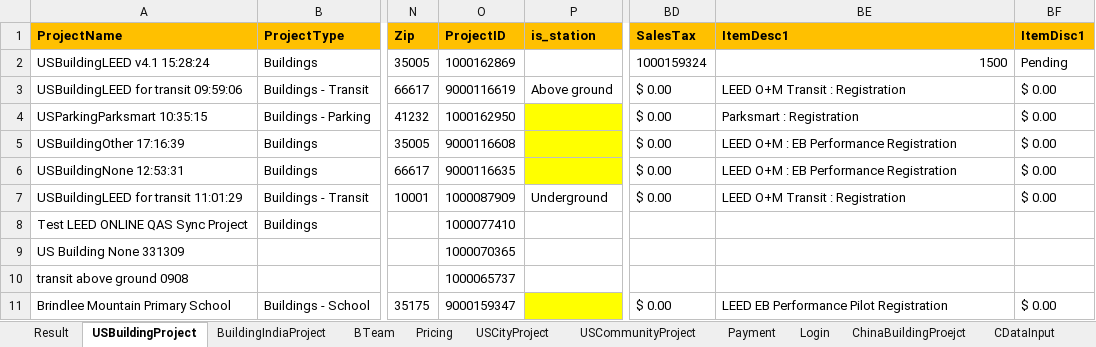
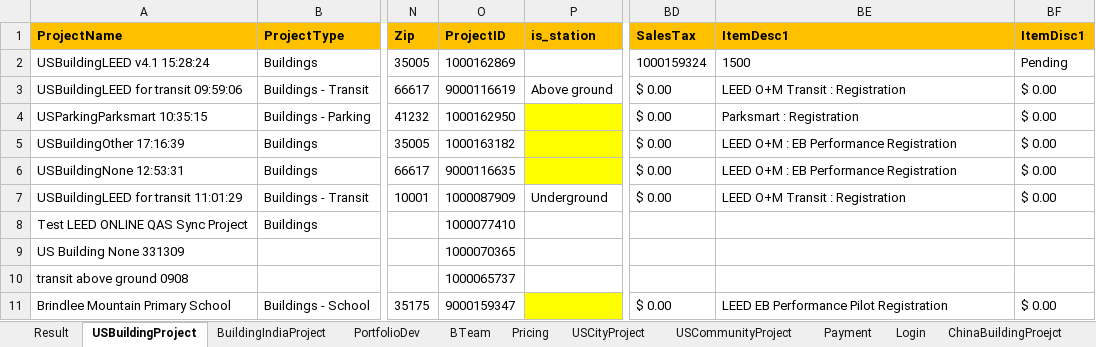
Before and after one commit to saurav1501/AutomationArc, an Excel workbook: AutomationArc/ARCDataTemplete/QasArcTest.xlsx, sheet USBuildingProject, drawn as a sheet; only a part is shown, gaps mark what is left out; values as stored, in another font and other column widths than the file's, no borders; the diff names each change by its address in the sheet, - before the commit and + after, or states it on an @@ line.

```diff
--- a/AutomationArc/ARCDataTemplete/QasArcTest.xlsx (sheet USBuildingProject)
+++ b/AutomationArc/ARCDataTemplete/QasArcTest.xlsx (sheet USBuildingProject)
+sheet tab: PortfolioDev
-BE2 alignment: right
+BE2 alignment: left
-O5 (ProjectID): 9000116608
+O5 (ProjectID): 1000163182
```
Also changed, not shown: sheet CityIndiaProject, sheet Result, AutomationArc/ARCDataTemplete/ArcTest.xlsx, 14 other files.
